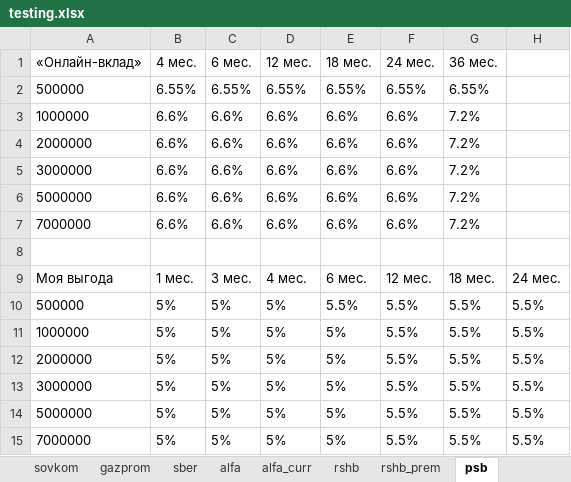
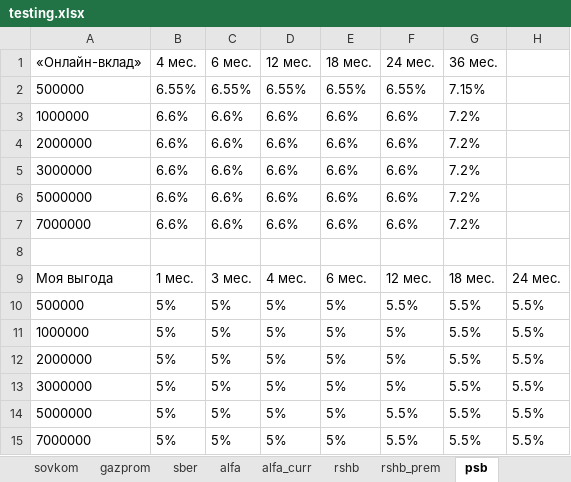
Before and after one commit to timiking5/parsing, an Excel workbook: final_versions/testing.xlsx, sheet psb, drawn as a sheet; only a part is shown; values as stored, in another font and other column widths than the file's, no borders; the diff names each change by its address in the sheet, - before the commit and + after, or states it on an @@ line.

```diff
--- a/final_versions/testing.xlsx (sheet psb)
+++ b/final_versions/testing.xlsx (sheet psb)
-G2 (36 мес.): 6.55%
+G2 (36 мес.): 7.15%
-E10 (18 мес.): 5.5%
+E10 (18 мес.): 5%
-F11:F13 (24 мес.): 5.5%
+F11:F13 (24 мес.): 5%
```
Also changed, not shown: sheet mkb, sheet vtb, sheet alfa, sheet gazprom, 11 other files.
